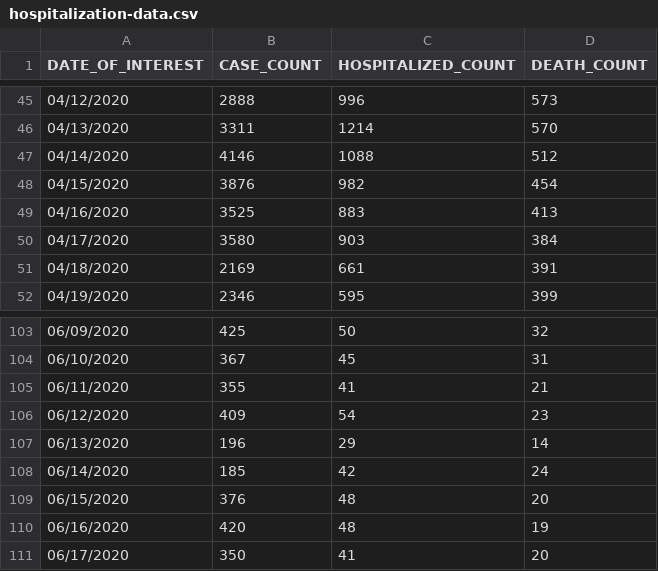
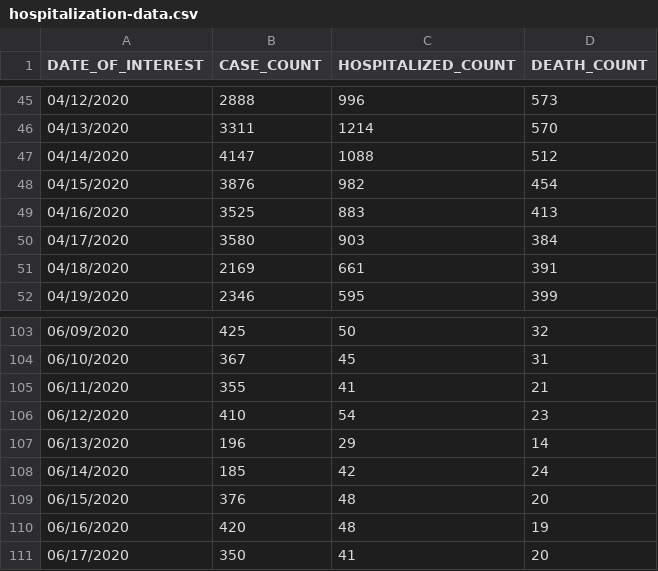
Before and after one commit to mathewsanders/Covid-19-Playground, a CSV file: covid-19.playground/Resources/hospitalization-data.csv, drawn as a sheet; only a part is shown, gaps mark what is left out; the diff covers the shown part only.

```diff
--- a/covid-19.playground/Resources/hospitalization-data.csv
+++ b/covid-19.playground/Resources/hospitalization-data.csv
@@ -46,3 +46,3 @@ DATE_OF_INTEREST,CASE_COUNT,HOSPITALIZED_COUNT,DEATH_COUNT
 04/13/2020,3311,1214,570
-04/14/2020,4146,1088,512
+04/14/2020,4147,1088,512
 04/15/2020,3876,982,454
@@ -105,3 +105,3 @@ DATE_OF_INTEREST,CASE_COUNT,HOSPITALIZED_COUNT,DEATH_COUNT
 06/11/2020,355,41,21
-06/12/2020,409,54,23
+06/12/2020,410,54,23
 06/13/2020,196,29,14
```
Also changed, not shown: 1 added row and 32 edited cells elsewhere in this file, covid-19.playground/Resources/fatality-data.csv.
